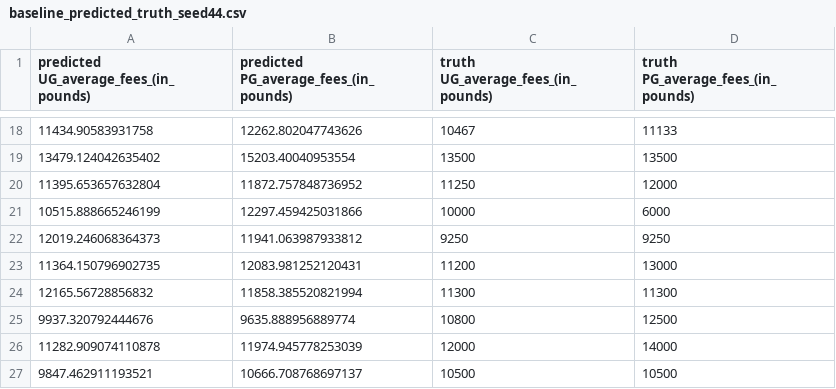
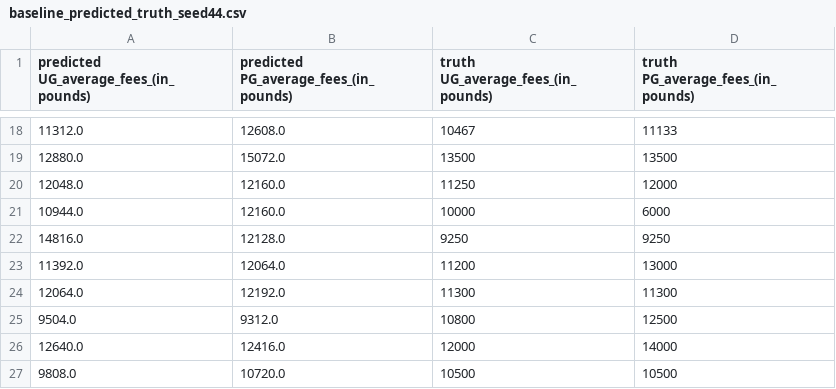
Before and after one commit to xmihol00/kddm1_proj_2023, a CSV file: results/baseline_predicted_truth_seed44.csv, drawn as a sheet; only a part is shown, gaps mark what is left out; the diff covers the shown part only.

```diff
--- a/results/baseline_predicted_truth_seed44.csv
+++ b/results/baseline_predicted_truth_seed44.csv
@@ -18,10 +18,10 @@ predicted UG_average_fees_(in_pounds),predicted PG_average_fees_(in_pounds),trut
-11434.90583931758,12262.802047743626,10467,11133
-13479.124042635402,15203.40040953554,13500,13500
-11395.653657632804,11872.757848736952,11250,12000
-10515.888665246199,12297.459425031866,10000,6000
-12019.246068364373,11941.063987933812,9250,9250
-11364.150796902735,12083.981252120431,11200,13000
-12165.56728856832,11858.385520821994,11300,11300
-9937.320792444676,9635.888956889774,10800,12500
-11282.909074110878,11974.945778253039,12000,14000
-9847.462911193521,10666.708768697137,10500,10500
+11312.0,12608.0,10467,11133
+12880.0,15072.0,13500,13500
+12048.0,12160.0,11250,12000
+10944.0,12160.0,10000,6000
+14816.0,12128.0,9250,9250
+11392.0,12064.0,11200,13000
+12064.0,12192.0,11300,11300
+9504.0,9312.0,10800,12500
+12640.0,12416.0,12000,14000
+9808.0,10720.0,10500,10500
```
Also changed, not shown: 32 edited cells elsewhere in this file, results/NN_predicted_truth_CV.csv, results/NN_predicted_truth_seed41.csv, 39 other files.
